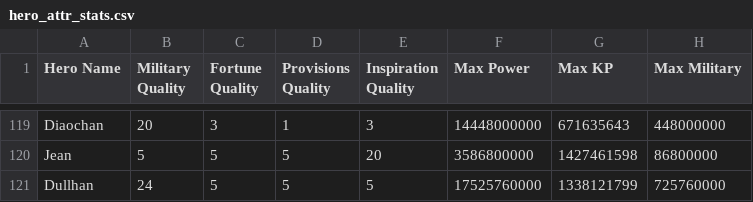
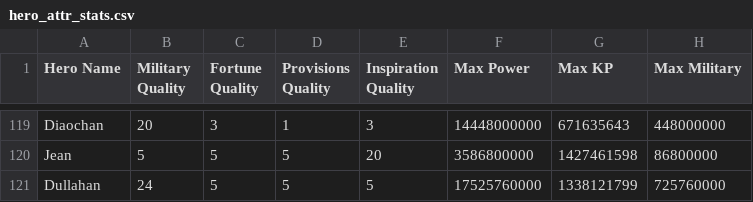
Before and after one commit to mmbutton/TDKBot, a CSV file: resources/hero_attr_stats.csv, drawn as a sheet; only a part is shown, gaps mark what is left out; the diff names each change by its address in the sheet, - before the commit and + after, or states it on an @@ line.

Commit message:
Fix dullahan typo

```diff
--- a/resources/hero_attr_stats.csv
+++ b/resources/hero_attr_stats.csv
-A121 (Hero Name): Dullhan
+A121 (Hero Name): Dullahan
```
